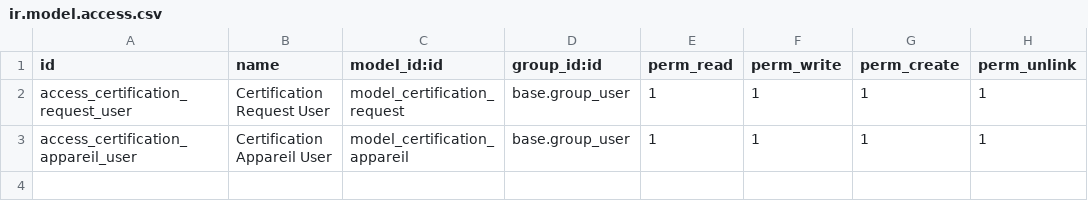
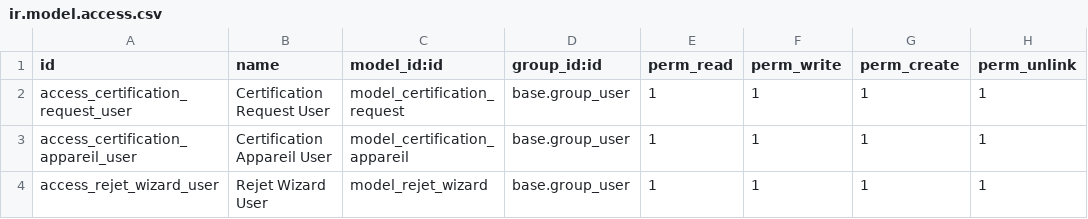
Before and after one commit to dilane56/PATNUC_PROJECT, a CSV file: modules/certification_phytosanitaire/security/ir.model.access.csv, drawn as a sheet; the diff names each change by its address in the sheet, - before the commit and + after, or states it on an @@ line.

Commit message:
implementation du rejet pour la procedure de certification des appareil de traitement

```diff
--- a/modules/certification_phytosanitaire/security/ir.model.access.csv
+++ b/modules/certification_phytosanitaire/security/ir.model.access.csv
+row 4: access_rejet_wizard_user | Rejet Wizard User | model_rejet_wizard | base.group_user | 1 | 1 | 1 | 1
```
Also changed, not shown: 9 other files.
